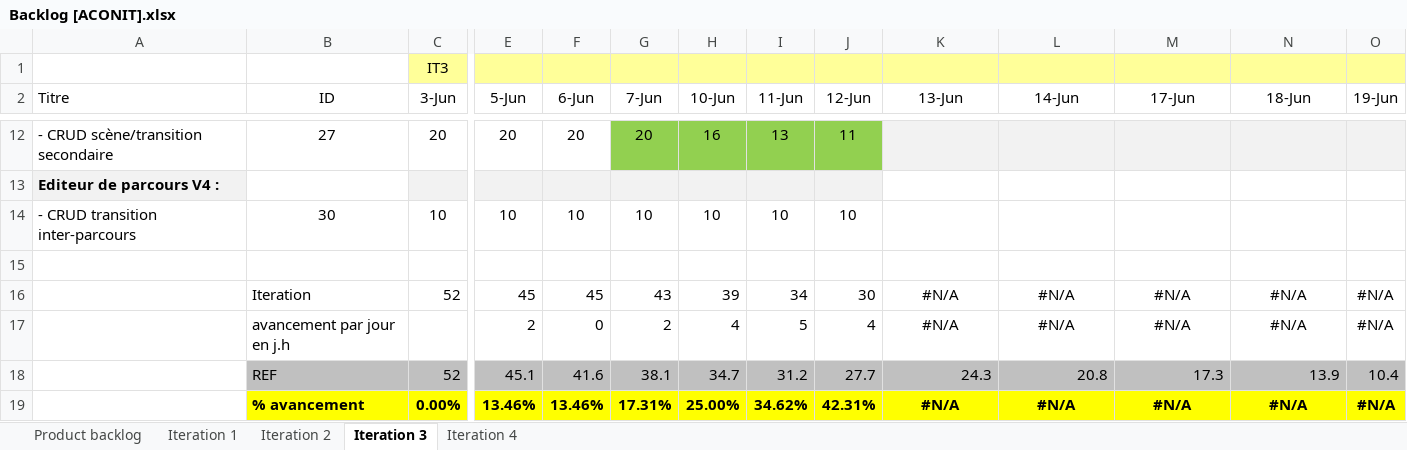
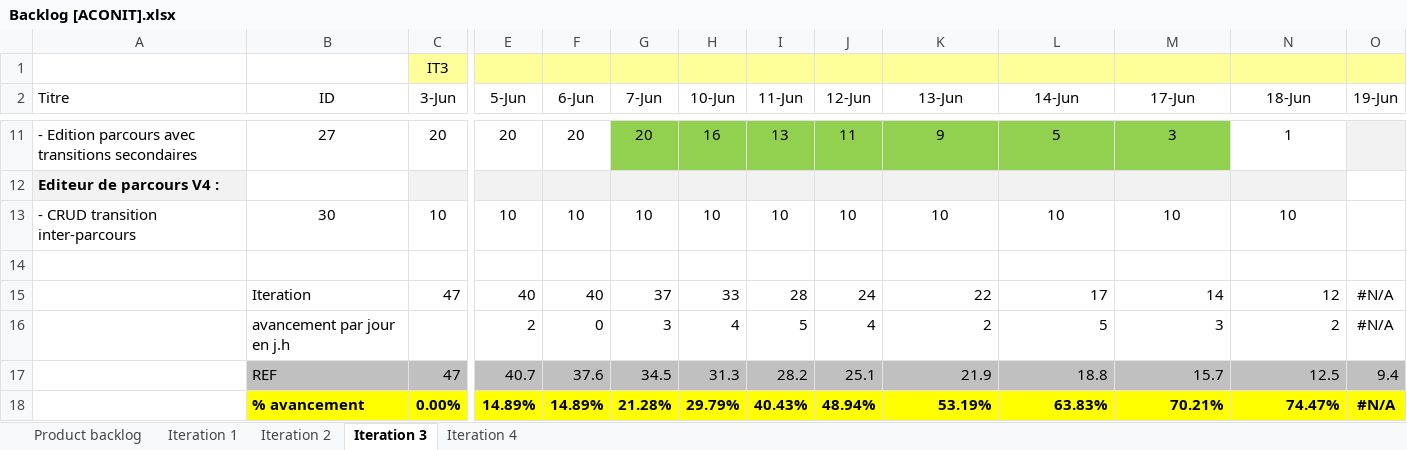
Before and after one commit to Flo5k5/Cervin, an Excel workbook: doc/Backlog [ACONIT].xlsx, sheet Iteration 3, drawn as a sheet; only a part is shown, gaps mark what is left out; values as stored, in another font and other column widths than the file's, no borders; charts and pictures and conditional formats not drawn; removed rows and columns are numbered as before the commit, all else as after; rows hold the shown columns only; the diff covers the shown part only; the diff names each change by its address in the sheet, - before the commit and + after, or states it on an @@ line.

Commit message:
suppression d'un sous parcours

```diff
--- a/doc/Backlog [ACONIT].xlsx (sheet Iteration 3)
+++ b/doc/Backlog [ACONIT].xlsx (sheet Iteration 3)
-A11 (Titre): - CRUD scène/transition secondaire
+A11 (Titre): - Edition parcours avec transitions secondaires
-K11 (13-Jun): (empty)
+K11 (13-Jun): 9
-K11:M11 fill: #F2F2F2
+K11:M11 fill: #92D050
-L11 (14-Jun): (empty)
+L11 (14-Jun): 5
-M11 (17-Jun): (empty)
+M11 (17-Jun): 3
-N11 (18-Jun): (empty)
+N11 (18-Jun): 1
-N11 fill: #F2F2F2
+N11 fill: none
-K12:N12 fill: none
+K12:N12 fill: #F2F2F2
-K13 (13-Jun): (empty)
+K13 (13-Jun): 10
-L13 (14-Jun): (empty)
+L13 (14-Jun): 10
-M13 (17-Jun): (empty)
+M13 (17-Jun): 10
-N13 (18-Jun): (empty)
+N13 (18-Jun): 10
-row 16:  | Iteration | 52 | 45 | 45 | 43 | 39 | 34 | 30 | #N/A | #N/A | #N/A | #N/A | #N/A
+row 15:  | Iteration | 47 | 40 | 40 | 37 | 33 | 28 | 24 | 22 | 17 | 14 | 12 | #N/A
-G16 (7-Jun): 2
+G16 (7-Jun): 3
-K16 (13-Jun): #N/A
+K16 (13-Jun): 2
-K16:N16 alignment: center
+K16:N16 alignment: right
-L16 (14-Jun): #N/A
+L16 (14-Jun): 5
-M16 (17-Jun): #N/A
+M16 (17-Jun): 3
-N16 (18-Jun): #N/A
+N16 (18-Jun): 2
-row 18:  | REF | 52 | 45.1 | 41.6 | 38.1 | 34.7 | 31.2 | 27.7 | 24.3 | 20.8 | 17.3 | 13.9 | 10.4
-row 19:  | % avancement | 0.00% | 13.46% | 13.46% | 17.31% | 25.00% | 34.62% | 42.31% | #N/A | #N/A | #N/A | #N/A | #N/A
+row 17:  | REF | 47 | 40.7 | 37.6 | 34.5 | 31.3 | 28.2 | 25.1 | 21.9 | 18.8 | 15.7 | 12.5 | 9.4
+row 18:  | % avancement | 0.00% | 14.89% | 14.89% | 21.28% | 29.79% | 40.43% | 48.94% | 53.19% | 63.83% | 70.21% | 74.47% | #N/A
```
Also changed, not shown: 1 removed row, 24 edited cells and cell formats elsewhere in this sheet, formulas that keep their value, charts or pictures, 5 other files.
